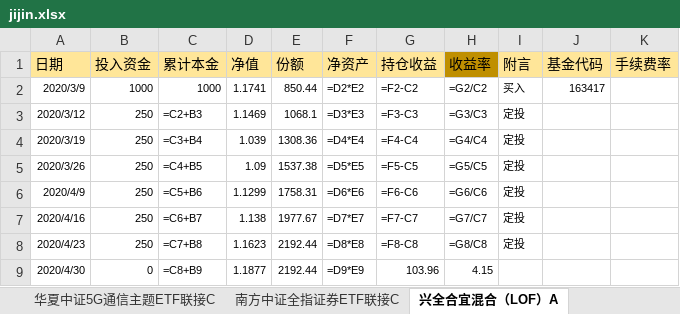
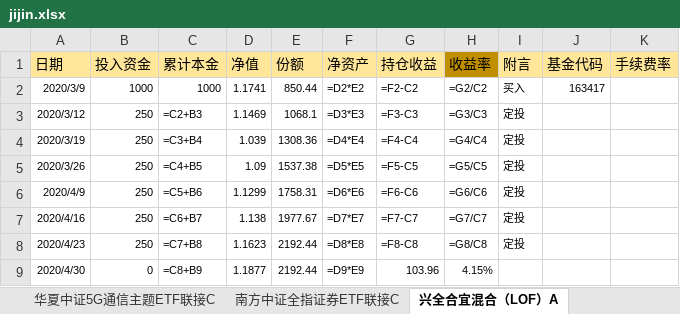
Before and after one commit to symbi/jijin, an Excel workbook: jijin.xlsx, sheet 兴全合宜混合（LOF）A, drawn as a sheet; values as stored, in another font and other column widths than the file's, no borders; formulas without a stored value are shown as written; the diff names each change by its address in the sheet, - before the commit and + after, or states it on an @@ line.

```diff
--- a/jijin.xlsx (sheet 兴全合宜混合（LOF）A)
+++ b/jijin.xlsx (sheet 兴全合宜混合（LOF）A)
-H9 (收益率): 4.15
+H9 (收益率): 4.15%
```
Also changed, not shown: sheet 易方达消费行业股票, sheet 华夏中证5G通信主题ETF联接A定投, sheet 汇添富中证500A, sheet 富国中证红利指数增强(后端）, sheet 南方中证500ETF联接A, sheet 兴全沪深300指数（LOF)A, 15 more sheets, other sheet tabs.
